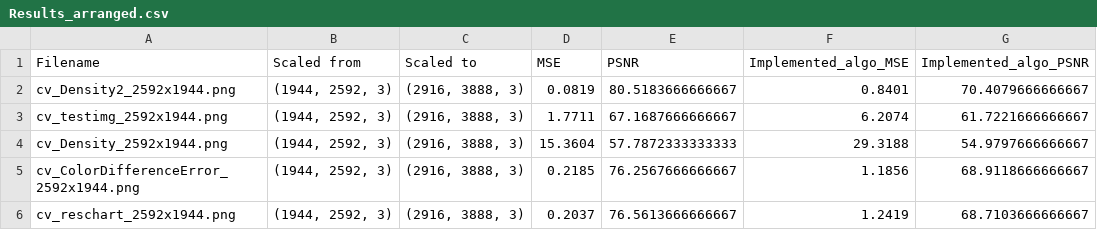
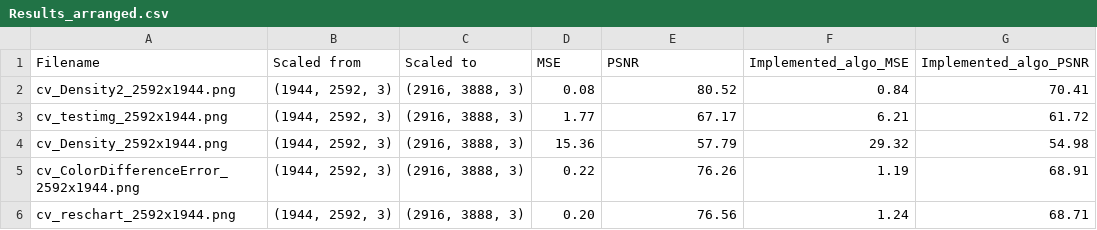
Before and after one commit to marianadeem-10xe/Scale_repo, a CSV file: results/Graph images/GIMP_vs_cv2_vs_upNN,downBilinear_1.5/Results_arranged.csv, drawn as a sheet.

Commit message:
Added a round_off function beacause np.round or round function in python behave inconsistantly:     - enen numbers are rounded down: 0.5-->0, 12.5-->12, 14.5-->14     - odd numbers are rounded up: 1.5-->2, 11.5-->12, 13.5-->14
round_off function always rounds up a value which is 0.5 away from
an integer. e.g. 12.5-->13, 11.5-->12

Generated results for upscaling 640x480 images by a factor of 3.

```diff
--- a/results/Graph images/GIMP_vs_cv2_vs_upNN,downBilinear_1.5/Results_arranged.csv
+++ b/results/Graph images/GIMP_vs_cv2_vs_upNN,downBilinear_1.5/Results_arranged.csv
@@ -1,6 +1,6 @@
 Filename,Scaled from,Scaled to,MSE,PSNR,Implemented_algo_MSE,Implemented_algo_PSNR
-cv_Density2_2592x1944.png,"(1944, 2592, 3)","(2916, 3888, 3)",0.0819,80.5183666666667,0.8401,70.4079666666667
-cv_testimg_2592x1944.png,"(1944, 2592, 3)","(2916, 3888, 3)",1.7711,67.1687666666667,6.2074,61.7221666666667
-cv_Density_2592x1944.png,"(1944, 2592, 3)","(2916, 3888, 3)",15.3604,57.7872333333333,29.3188,54.9797666666667
-cv_ColorDifferenceError_2592x1944.png,"(1944, 2592, 3)","(2916, 3888, 3)",0.2185,76.2567666666667,1.1856,68.9118666666667
-cv_reschart_2592x1944.png,"(1944, 2592, 3)","(2916, 3888, 3)",0.2037,76.5613666666667,1.2419,68.7103666666667
+cv_Density2_2592x1944.png,"(1944, 2592, 3)","(2916, 3888, 3)",0.08,80.52,0.84,70.41
+cv_testimg_2592x1944.png,"(1944, 2592, 3)","(2916, 3888, 3)",1.77,67.17,6.21,61.72
+cv_Density_2592x1944.png,"(1944, 2592, 3)","(2916, 3888, 3)",15.36,57.79,29.32,54.98
+cv_ColorDifferenceError_2592x1944.png,"(1944, 2592, 3)","(2916, 3888, 3)",0.22,76.26,1.19,68.91
+cv_reschart_2592x1944.png,"(1944, 2592, 3)","(2916, 3888, 3)",0.20,76.56,1.24,68.71
```
Also changed, not shown: results/Graph images/GIMP_vs_cv2_vs_downBilinear_0.5/Results.csv, results/Graph images/GIMP_vs_cv2_vs_upNN,downBilinear_0.5714/Results_arranged.csv, 35 other files.
